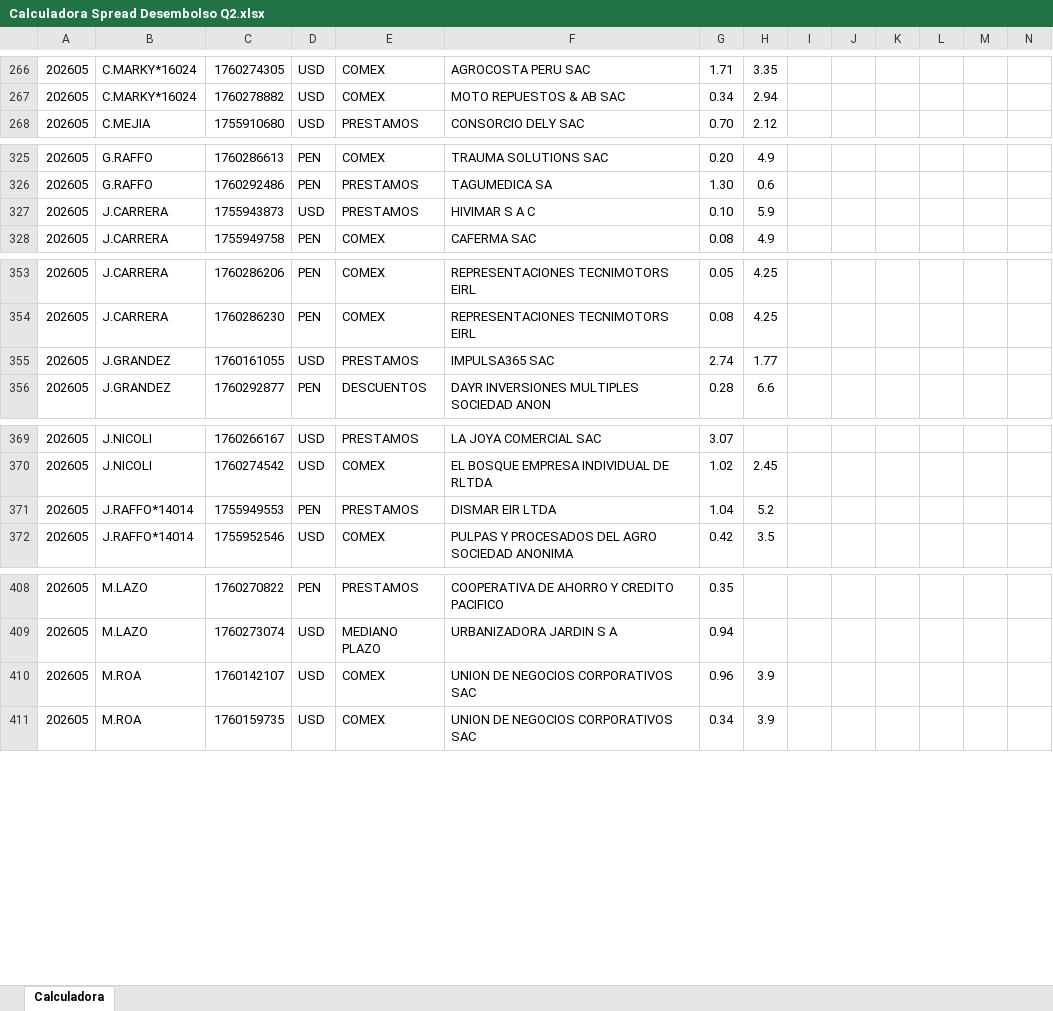
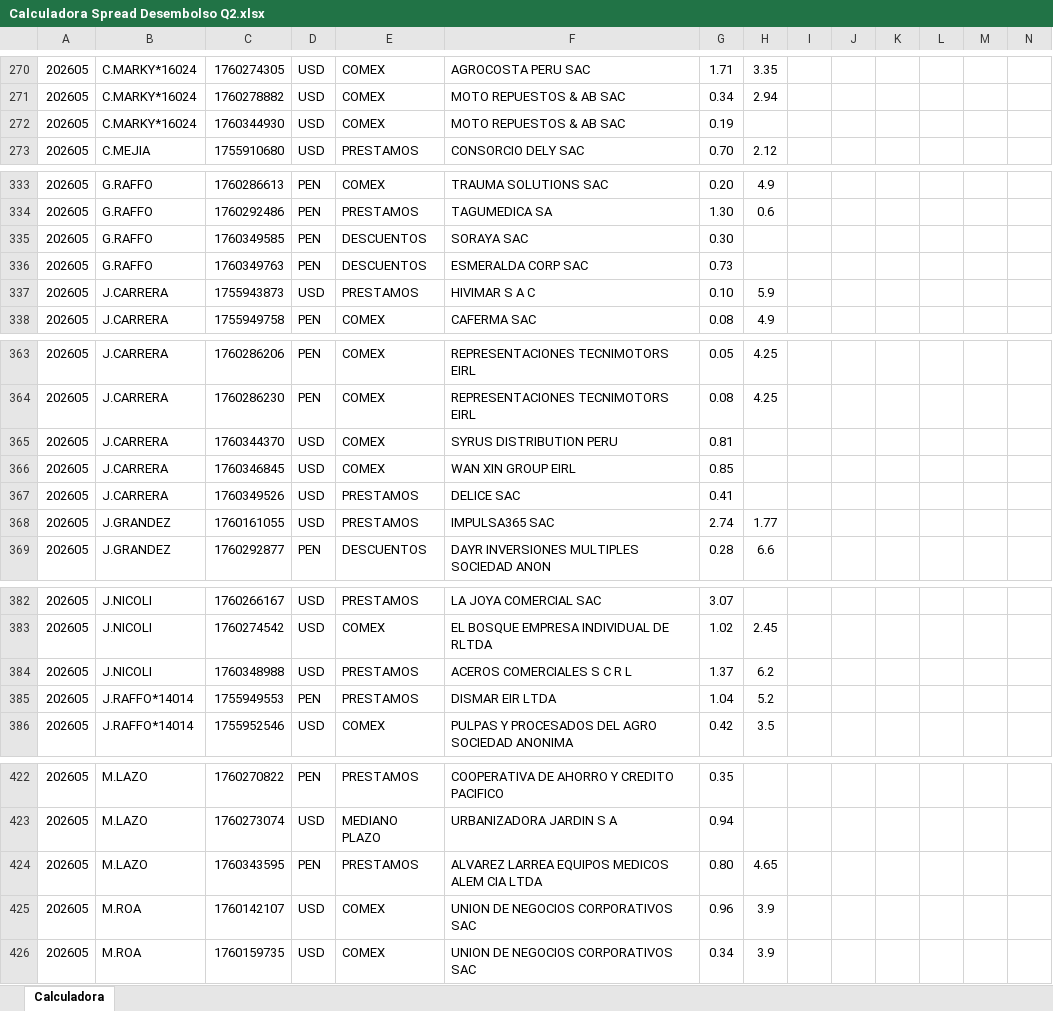
Before and after one commit to luiszelmu98/archivos, an Excel workbook: Calculadora Spread Desembolso Q2.xlsx, sheet Calculadora, drawn as a sheet; only a part is shown, gaps mark what is left out; values as stored, in another font and other column widths than the file's, no borders; charts and pictures not drawn; rows hold the shown columns only; the diff covers the shown part only; the diff names each change by its address in the sheet, - before the commit and + after, or states it on an @@ line.

```diff
--- a/Calculadora Spread Desembolso Q2.xlsx (sheet Calculadora)
+++ b/Calculadora Spread Desembolso Q2.xlsx (sheet Calculadora)
+row 272: 202605 | C.MARKY*16024 | 1760344930 | USD | COMEX | MOTO REPUESTOS & AB SAC | 0.19
+row 335: 202605 | G.RAFFO | 1760349585 | PEN | DESCUENTOS | SORAYA SAC | 0.30
+row 336: 202605 | G.RAFFO | 1760349763 | PEN | DESCUENTOS | ESMERALDA CORP SAC | 0.73
+row 365: 202605 | J.CARRERA | 1760344370 | USD | COMEX | SYRUS DISTRIBUTION PERU | 0.81
+row 366: 202605 | J.CARRERA | 1760346845 | USD | COMEX | WAN XIN GROUP EIRL | 0.85
+row 367: 202605 | J.CARRERA | 1760349526 | USD | PRESTAMOS | DELICE SAC | 0.41
+row 384: 202605 | J.NICOLI | 1760348988 | USD | PRESTAMOS | ACEROS COMERCIALES S C R L | 1.37 | 6.2
+row 424: 202605 | M.LAZO | 1760343595 | PEN | PRESTAMOS | ALVAREZ LARREA EQUIPOS MEDICOS ALEM CIA LTDA | 0.80 | 4.65
```
Also changed, not shown: 15 added rows, 4 removed rows and 1 edited cell elsewhere in this sheet.
